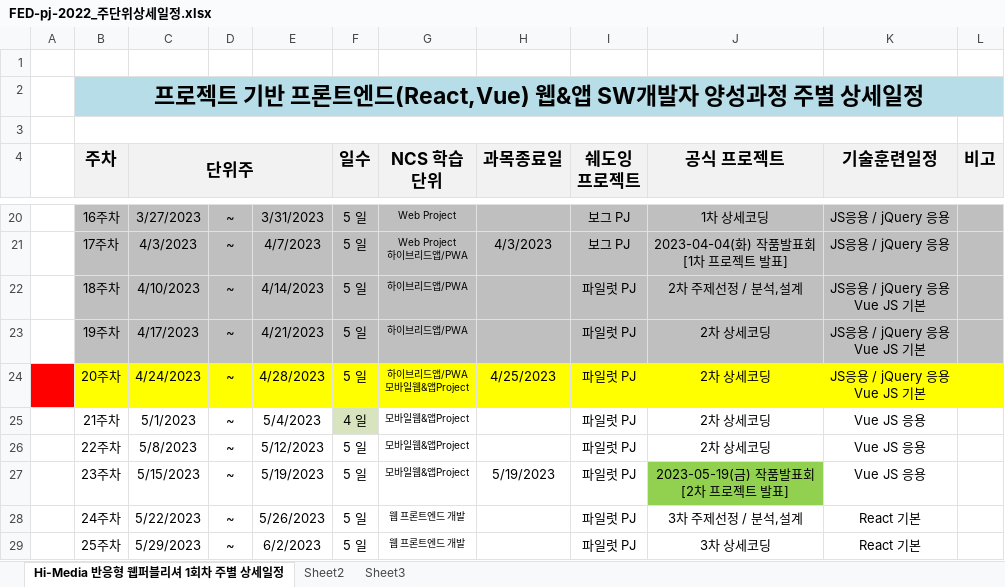
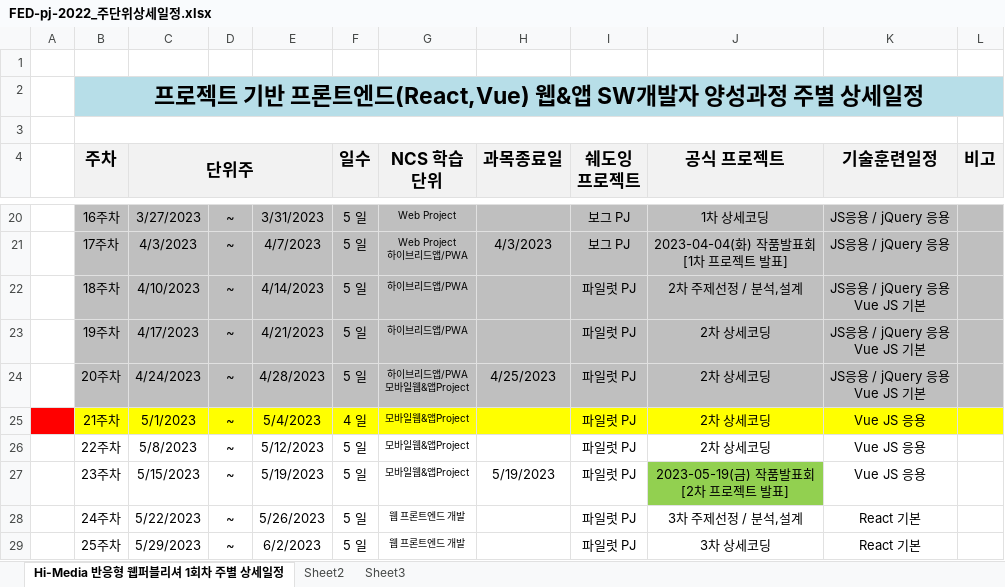
Before and after one commit to tombap8/FED-PJ-2022-tom, an Excel workbook: 000.커리큐럼/주단위상세일정엑셀/FED-pj-2022_주단위상세일정.xlsx, sheet Hi-Media 반응형 웹퍼블리셔 1회차 주별 상세일정, drawn as a sheet; only a part is shown, gaps mark what is left out; values as stored, in another font and other column widths than the file's, no borders; the diff names each change by its address in the sheet, - before the commit and + after, or states it on an @@ line.

```diff
--- a/000.커리큐럼/주단위상세일정엑셀/FED-pj-2022_주단위상세일정.xlsx (sheet Hi-Media 반응형 웹퍼블리셔 1회차 주별 상세일정)
+++ b/000.커리큐럼/주단위상세일정엑셀/FED-pj-2022_주단위상세일정.xlsx (sheet Hi-Media 반응형 웹퍼블리셔 1회차 주별 상세일정)
-A24 fill: #FF0000
+A24 fill: none
-B24:L24 fill: #FFFF00
+B24:L24 fill: #BFBFBF
-A25 fill: none
+A25 fill: #FF0000
-B25:E25 fill: none
+B25:E25 fill: #FFFF00
-F25 fill: #D7E4BD
+F25 fill: #FFFF00
-G25:L25 fill: none
+G25:L25 fill: #FFFF00
```
Also changed, not shown: 2 other files.
